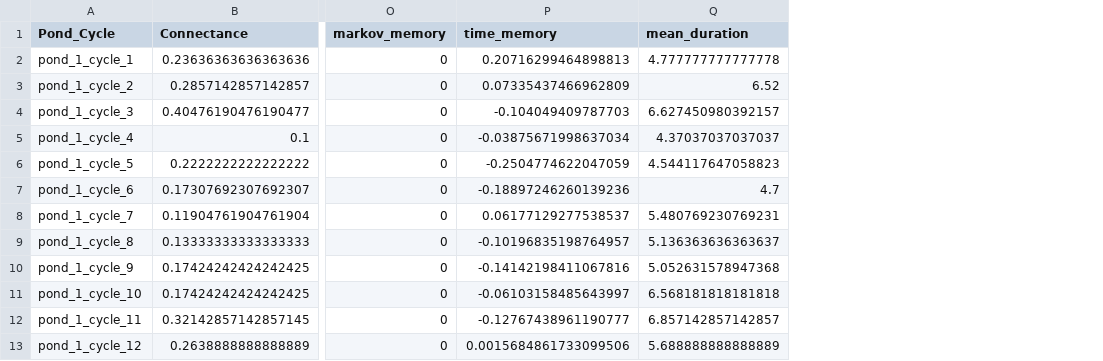
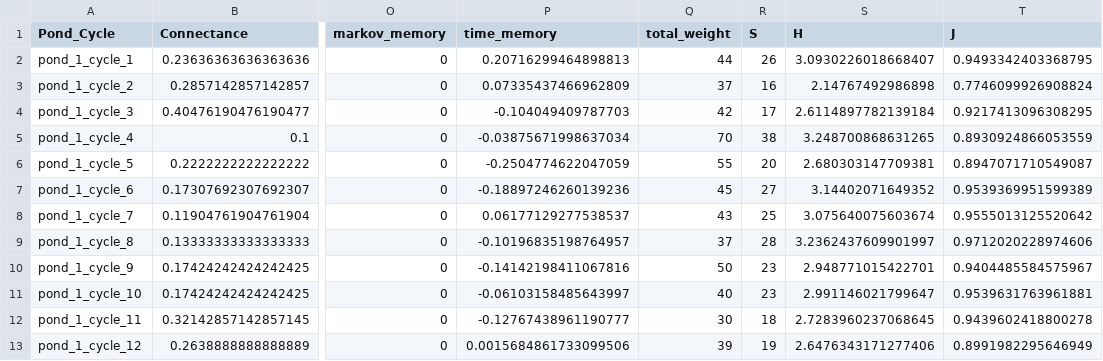
Before and after one commit to vrudolf/Community-transition, a CSV file: output/frog_transition_matrix_metrics_g2.csv, drawn as a sheet; only a part is shown, gaps mark what is left out; removed rows and columns are numbered as before the commit, all else as after; the diff names each change by its address in the sheet, - before the commit and + after, or states it on an @@ line.

Commit message:
Updated and cleaned code
Updated code to include edge diversity metric, and created nice looking tables for output

```diff
--- a/output/frog_transition_matrix_metrics_g2.csv
+++ b/output/frog_transition_matrix_metrics_g2.csv
-column Q (mean_duration), rows 2-13: 4.777777777777778 | 6.52 | 6.627450980392157 | 4.37037037037037 | 4.544117647058823 | 4.7 | 5.480769230769231 | 5.136363636363637 | 5.052631578947368 | 6.568181818181818 | 6.857142857142857 | 5.688888888888889
+column Q (total_weight), rows 2-13: 44 | 37 | 42 | 70 | 55 | 45 | 43 | 37 | 50 | 40 | 30 | 39
+column R (S), rows 2-13: 26 | 16 | 17 | 38 | 20 | 27 | 25 | 28 | 23 | 23 | 18 | 19
+column S (H), rows 2-13: 3.0930226018668407 | 2.14767492986898 | 2.6114897782139184 | 3.248700868631265 | 2.680303147709381 | 3.14402071649352 | 3.075640075603674 | 3.2362437609901997 | 2.948771015422701 | 2.991146021799647 | 2.7283960237068645 | 2.6476343171277406
+column T (J), rows 2-13: 0.9493342403368795 | 0.7746099926908824 | 0.9217413096308295 | 0.8930924866053559 | 0.8947071710549087 | 0.9539369951599389 | 0.9555013125520642 | 0.9712020228974606 | 0.9404485584575967 | 0.9539631763961881 | 0.9439602418800278 | 0.8991982295646949
```
Also changed, not shown: output/frog_comm_state_burstmem.csv, output/frog_comm_state_burstmem_g1.csv, 19 other files.
